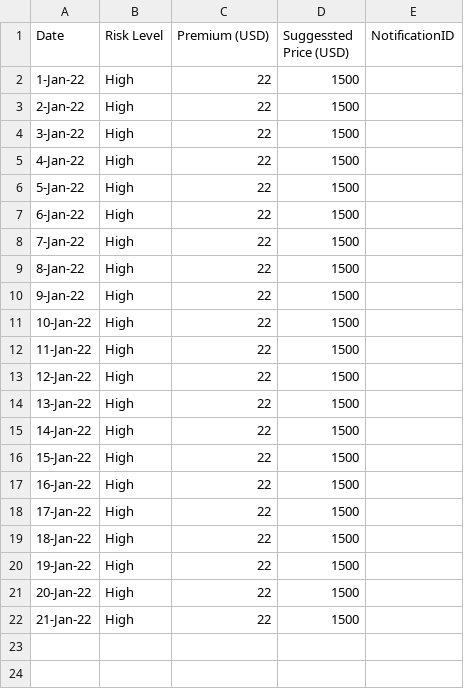
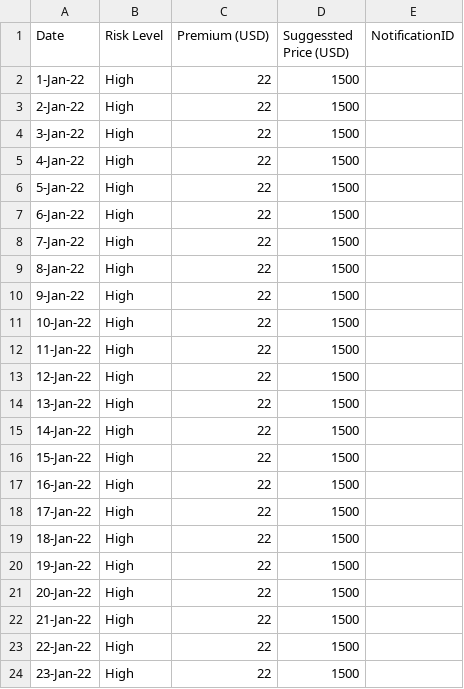
Before and after one commit to FarzadAzima/no-south, a CSV file: no-south-2022-pricing.csv, drawn as a sheet.

Commit message:
23-Jan-22,High,22,1500,

```diff
--- a/no-south-2022-pricing.csv
+++ b/no-south-2022-pricing.csv
@@ -22 +22,3 @@ Date,Risk Level,Premium (USD),Suggessted Price (USD),NotificationID
 21-Jan-22,High,22,1500,
+22-Jan-22,High,22,1500,
+23-Jan-22,High,22,1500,
```
